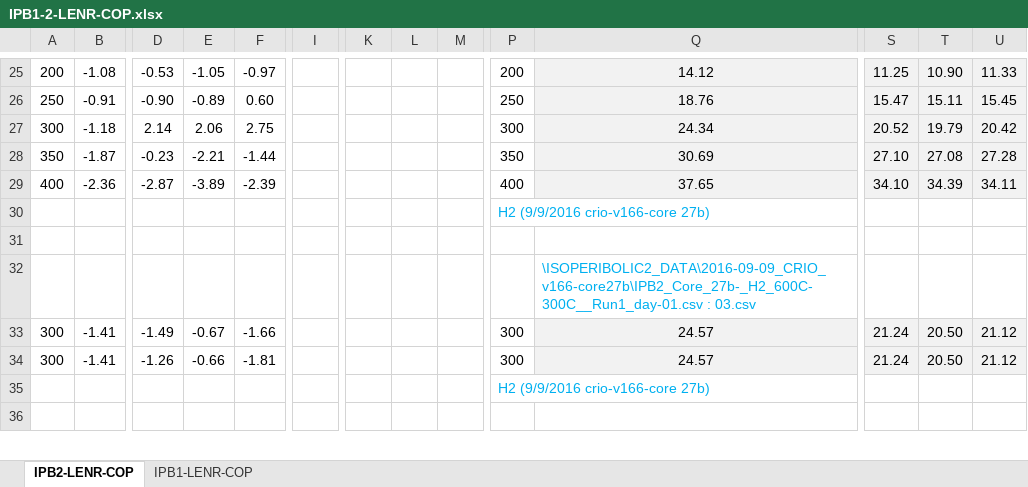
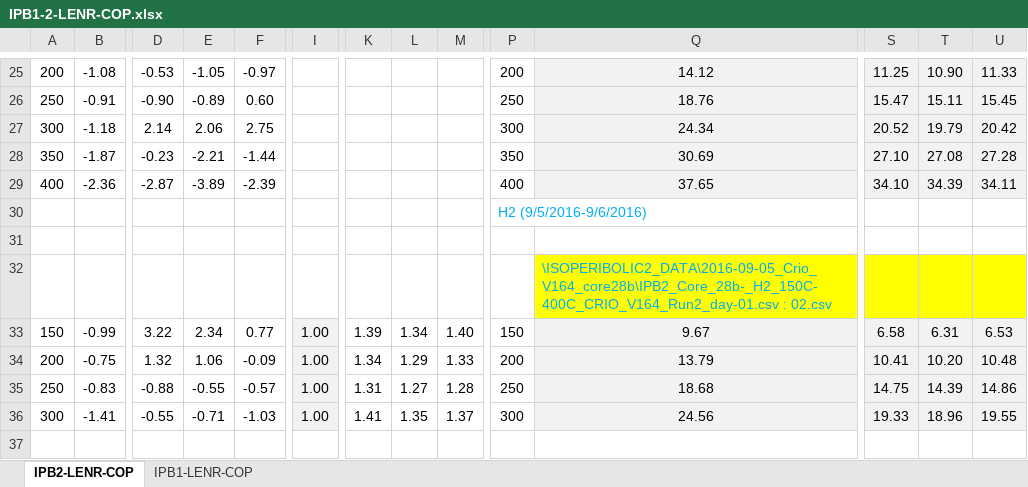
Before and after one commit to jliu4/BE, an Excel workbook: report/IPB1-2-LENR-COP.xlsx, sheet IPB2-LENR-COP, drawn as a sheet; only a part is shown, gaps mark what is left out; the shorter side is filled out with more unchanged rows; values as stored, in another font and other column widths than the file's, no borders; conditional formats not drawn; rows hold the shown columns only; the diff covers the shown part only; the diff names each change by its address in the sheet, - before the commit and + after, or states it on an @@ line.

```diff
--- a/report/IPB1-2-LENR-COP.xlsx (sheet IPB2-LENR-COP)
+++ b/report/IPB1-2-LENR-COP.xlsx (sheet IPB2-LENR-COP)
+row 30:  |  |  |  |  |  |  |  |  | H2 (9/5/2016-9/6/2016)
+row 31: (empty)
+row 32:  |  |  |  |  |  |  |  |  |  | \ISOPERIBOLIC2_DATA\2016-09-05_Crio_V164_core28b\IPB2_Core_28b-_H2_150C-400C_CRIO_V164_Run2_day-01.csv : 02.csv
+row 33: 150 | -0.99 | 3.22 | 2.34 | 0.77 | 1.00 | 1.39 | 1.34 | 1.40 | 150 | 9.67 | 6.58 | 6.31 | 6.53
+row 34: 200 | -0.75 | 1.32 | 1.06 | -0.09 | 1.00 | 1.34 | 1.29 | 1.33 | 200 | 13.79 | 10.41 | 10.20 | 10.48
+row 35: 250 | -0.83 | -0.88 | -0.55 | -0.57 | 1.00 | 1.31 | 1.27 | 1.28 | 250 | 18.68 | 14.75 | 14.39 | 14.86
+row 36: 300 | -1.41 | -0.55 | -0.71 | -1.03 | 1.00 | 1.41 | 1.35 | 1.37 | 300 | 24.56 | 19.33 | 18.96 | 19.55
+row 37: (empty)
```
Also changed, not shown: 8 added rows, 24 edited cells and cell formats elsewhere in this sheet, formulas that keep their value, report/Conflat-LENR.xlsx, 6 other files.
